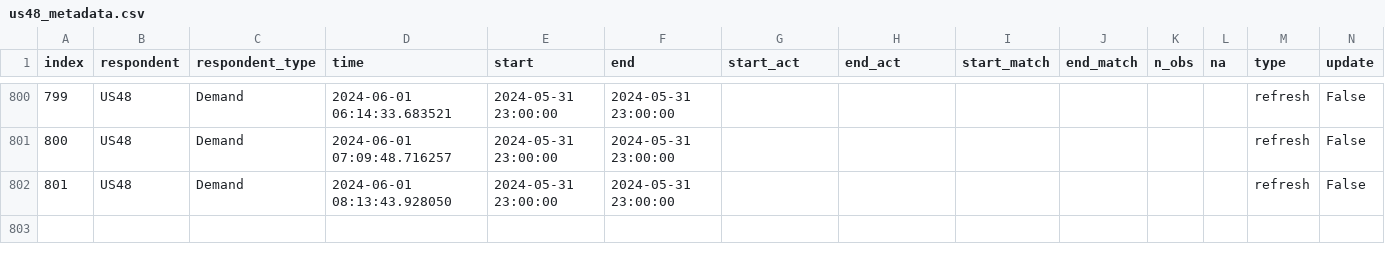
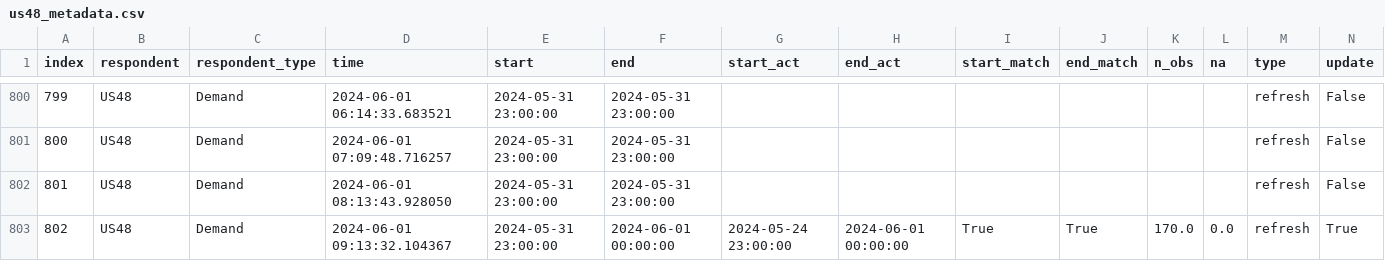
Before and after one commit to RamiKrispin/eia-poc, a CSV file: data/us48_metadata.csv, drawn as a sheet; only a part is shown, gaps mark what is left out; rows hold the shown columns only; the diff names each change by its address in the sheet, - before the commit and + after, or states it on an @@ line.

Commit message:
Auto update of the data

```diff
--- a/data/us48_metadata.csv
+++ b/data/us48_metadata.csv
+row 803: 802 | US48 | Demand | 2024-06-01 09:13:32.104367 | 2024-05-31 23:00:00 | 2024-06-01 00:00:00 | 2024-05-24 23:00:00 | 2024-06-01 00:00:00 | True | True | 170.0 | 0.0 | refresh | True
```
Also changed, not shown: data/fc48.csv, data/fc48_metadata.csv, 2 other files.
